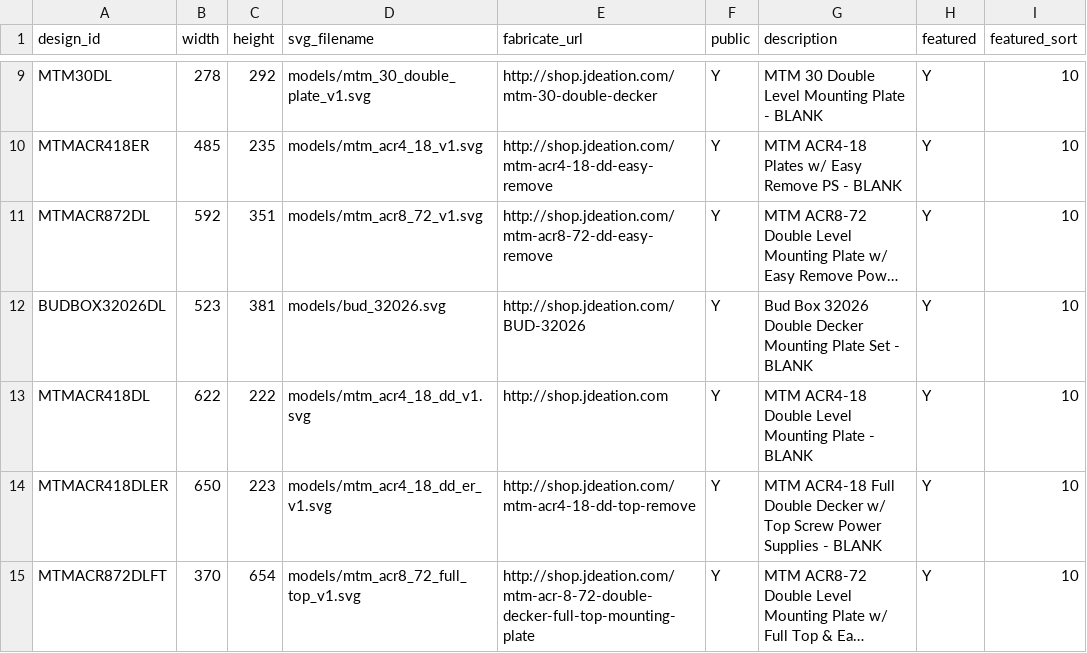
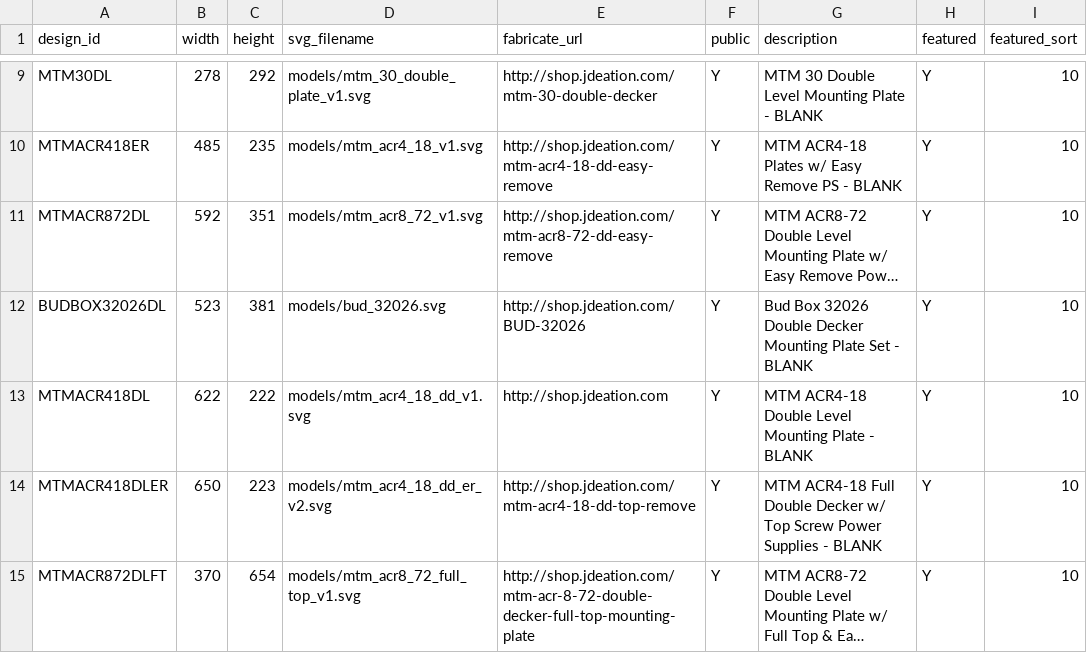
Before and after one commit to jchancel/jdeation-designer, a CSV file: jdeation_model_list.csv, drawn as a sheet; only a part is shown, gaps mark what is left out; long unchanged cells end in …; the diff names each change by its address in the sheet, - before the commit and + after, or states it on an @@ line.

```diff
--- a/jdeation_model_list.csv
+++ b/jdeation_model_list.csv
-D14 (svg_filename): models/mtm_acr4_18_dd_er_v1.svg
+D14 (svg_filename): models/mtm_acr4_18_dd_er_v2.svg
```
Also changed, not shown: jdeation_component_list.csv, 3 other files.
